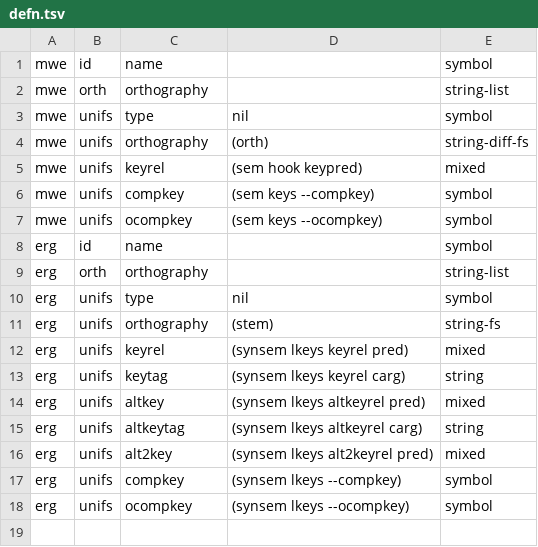
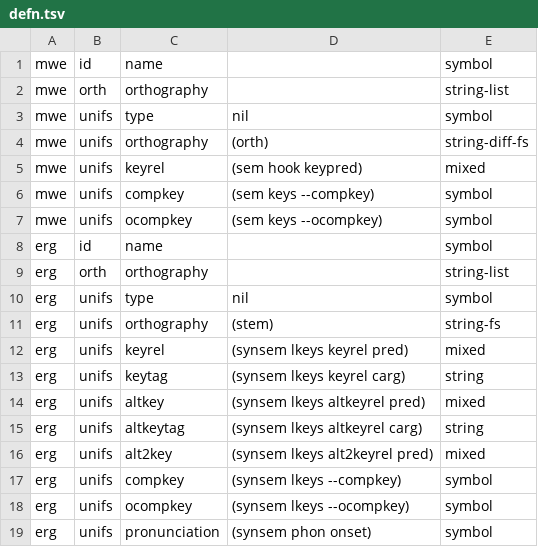
Before and after one commit to jingtaozf/lkb, a TSV file: lexdb/defn.tsv, drawn as a sheet.

Commit message:
Added pronunciation field
git-svn-id: http://svn.delph-in.net/lkb/trunk@4953 3df82f5b-d43a-0410-af33-fce91db48ec5

```diff
--- a/lexdb/defn.tsv
+++ b/lexdb/defn.tsv
@@ -18 +18,2 @@ erg	unifs	compkey	(synsem lkeys --compkey)	symbol
 erg	unifs	ocompkey	(synsem lkeys --ocompkey)	symbol
+erg	unifs	pronunciation	(synsem phon onset)	symbol
```
Also changed, not shown: 3 other files.
